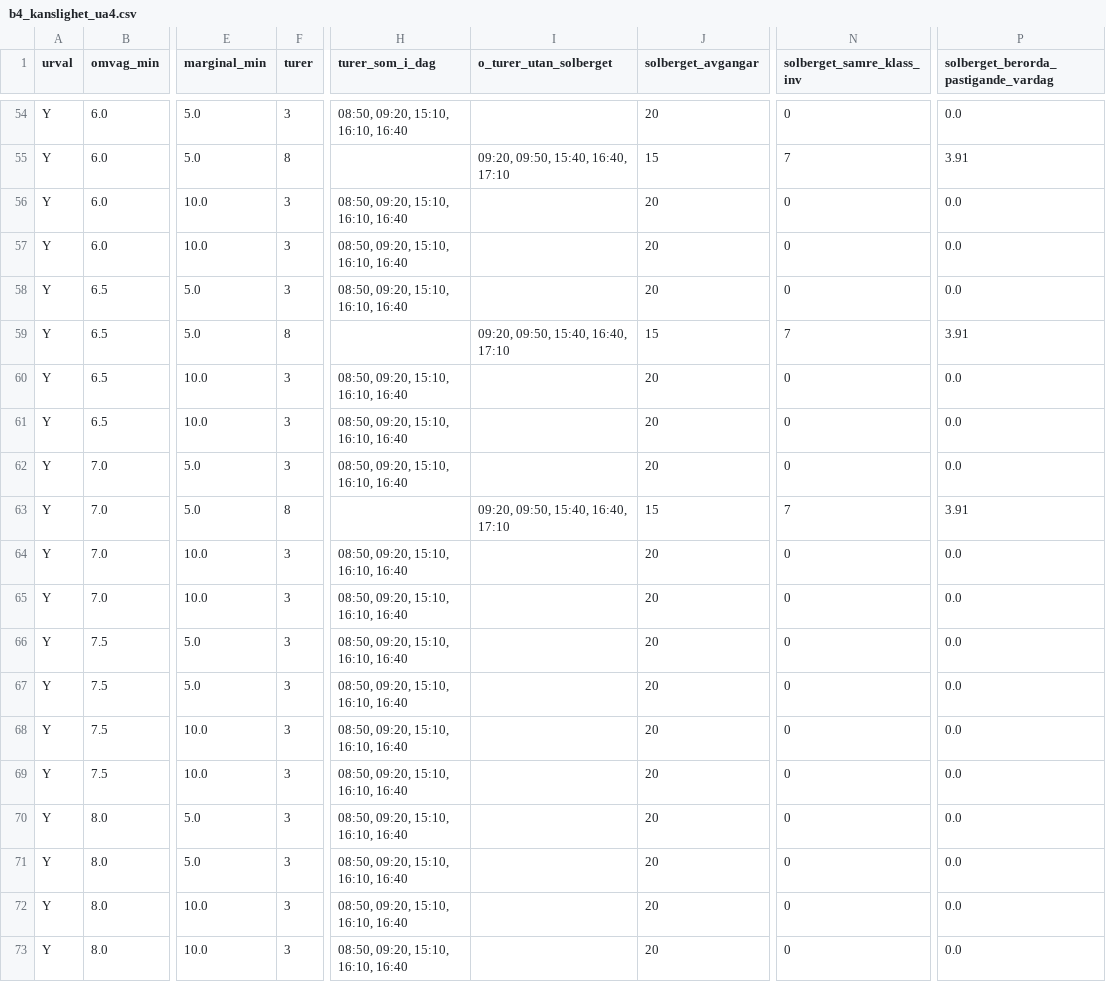
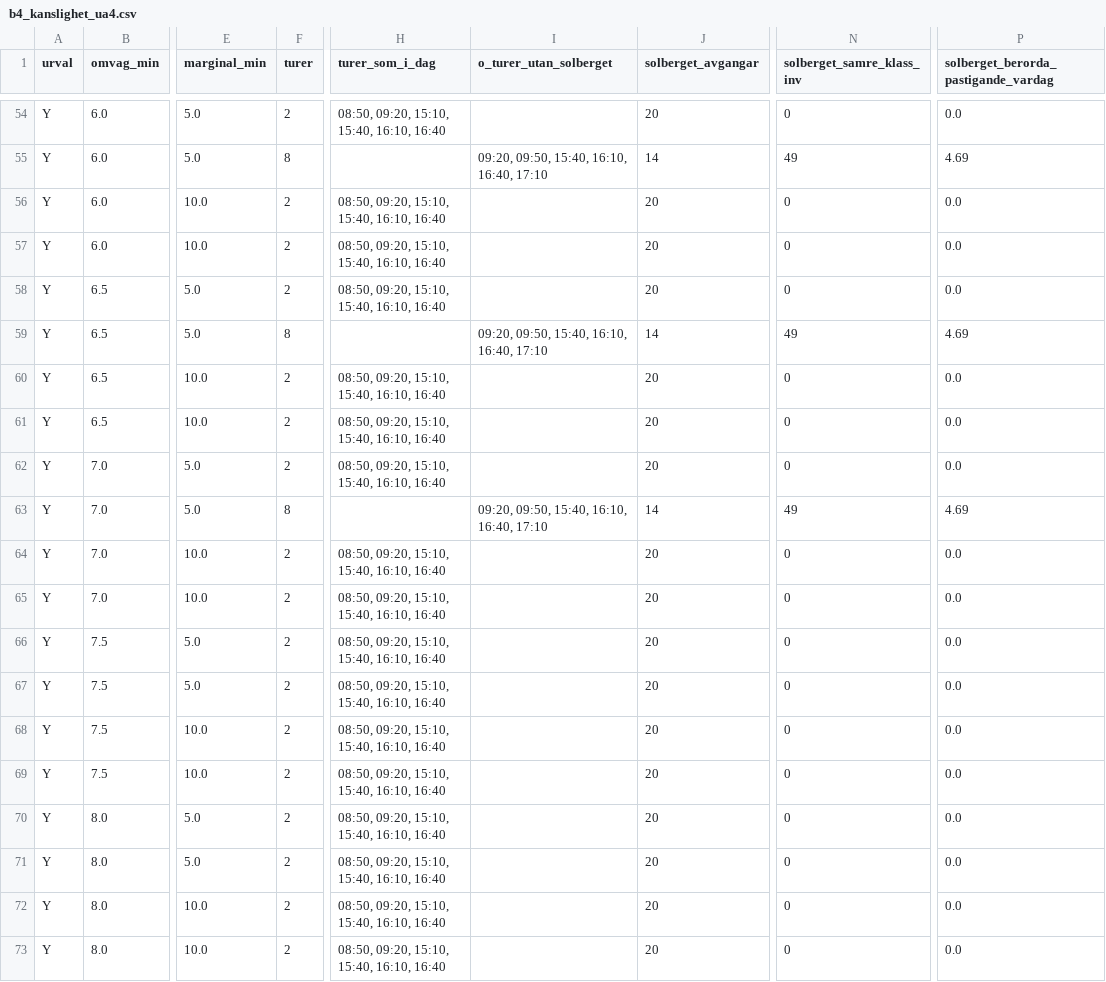
Before and after one commit to JesperHelen/-land, a CSV file: data/processed/b4_kanslighet_ua4.csv, drawn as a sheet; only a part is shown, gaps mark what is left out; the diff covers the shown part only; the diff names each change by its address in the sheet, - before the commit and + after, or states it on an @@ line.

```diff
--- a/data/processed/b4_kanslighet_ua4.csv
+++ b/data/processed/b4_kanslighet_ua4.csv
-F54 (turer): 3
+F54 (turer): 2
-H54 (turer_som_i_dag): 08:50, 09:20, 15:10, 16:10, 16:40
+H54 (turer_som_i_dag): 08:50, 09:20, 15:10, 15:40, 16:10, 16:40
-I55 (o_turer_utan_solberget): 09:20, 09:50, 15:40, 16:40, 17:10
+I55 (o_turer_utan_solberget): 09:20, 09:50, 15:40, 16:10, 16:40, 17:10
-J55 (solberget_avgangar): 15
+J55 (solberget_avgangar): 14
-N55 (solberget_samre_klass_inv): 7
+N55 (solberget_samre_klass_inv): 49
-P55: 3.91
+P55: 4.69
-F56:F58 (turer): 3
+F56:F58 (turer): 2
-H56:H58 (turer_som_i_dag): 08:50, 09:20, 15:10, 16:10, 16:40
+H56:H58 (turer_som_i_dag): 08:50, 09:20, 15:10, 15:40, 16:10, 16:40
-I59 (o_turer_utan_solberget): 09:20, 09:50, 15:40, 16:40, 17:10
+I59 (o_turer_utan_solberget): 09:20, 09:50, 15:40, 16:10, 16:40, 17:10
-J59 (solberget_avgangar): 15
+J59 (solberget_avgangar): 14
-N59 (solberget_samre_klass_inv): 7
+N59 (solberget_samre_klass_inv): 49
-P59: 3.91
+P59: 4.69
-F60:F62 (turer): 3
+F60:F62 (turer): 2
-H60:H62 (turer_som_i_dag): 08:50, 09:20, 15:10, 16:10, 16:40
+H60:H62 (turer_som_i_dag): 08:50, 09:20, 15:10, 15:40, 16:10, 16:40
-I63 (o_turer_utan_solberget): 09:20, 09:50, 15:40, 16:40, 17:10
+I63 (o_turer_utan_solberget): 09:20, 09:50, 15:40, 16:10, 16:40, 17:10
-J63 (solberget_avgangar): 15
+J63 (solberget_avgangar): 14
-N63 (solberget_samre_klass_inv): 7
+N63 (solberget_samre_klass_inv): 49
-P63: 3.91
+P63: 4.69
-F64:F73 (turer): 3
+F64:F73 (turer): 2
-H64:H73 (turer_som_i_dag): 08:50, 09:20, 15:10, 16:10, 16:40
+H64:H73 (turer_som_i_dag): 08:50, 09:20, 15:10, 15:40, 16:10, 16:40
```
Also changed, not shown: 86 edited cells elsewhere in this file, data/processed/b4_omlopp_operator.csv, data/processed/b4_omlopp_scenarier.csv, 24 other files.
